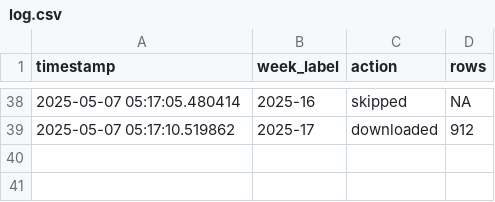
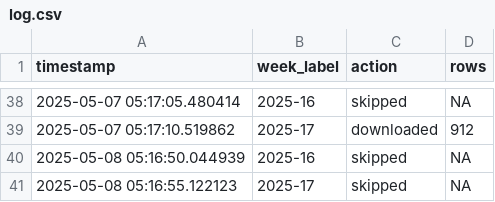
Before and after one commit to ryomakom/infectious_diseases_trends, a CSV file: logs/log.csv, drawn as a sheet; only a part is shown, gaps mark what is left out.

```diff
--- a/logs/log.csv
+++ b/logs/log.csv
@@ -39 +39,3 @@ timestamp,week_label,action,rows
 2025-05-07 05:17:10.519862,2025-17,downloaded,912
+2025-05-08 05:16:50.044939,2025-16,skipped,NA
+2025-05-08 05:16:55.122123,2025-17,skipped,NA
```
